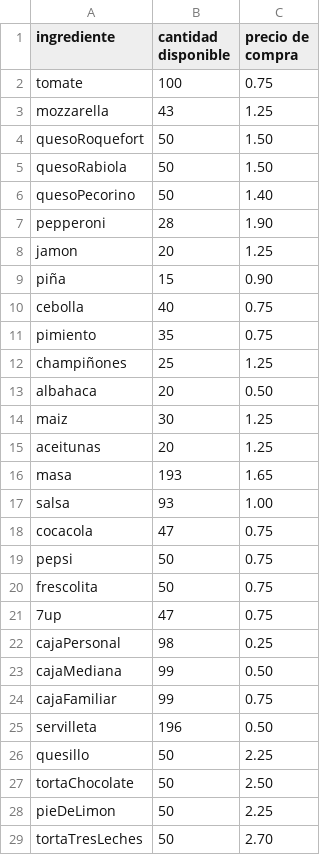
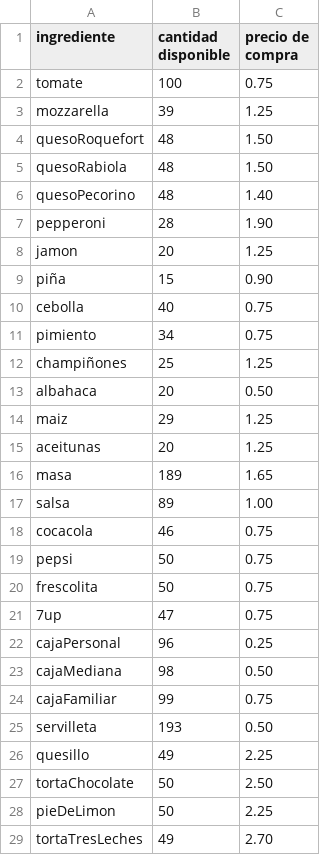
Before and after one commit to MarcialT/Pizzeria, a CSV file: inventario.csv, drawn as a sheet.

```diff
--- a/inventario.csv
+++ b/inventario.csv
@@ -2,6 +2,6 @@ ingrediente;cantidad disponible;precio de compra
 tomate;100;0.75
-mozzarella;43;1.25
-quesoRoquefort;50;1.50
-quesoRabiola;50;1.50
-quesoPecorino;50;1.40
+mozzarella;39;1.25
+quesoRoquefort;48;1.50
+quesoRabiola;48;1.50
+quesoPecorino;48;1.40
 pepperoni;28;1.90
@@ -10,10 +10,10 @@ piña;15;0.90
 cebolla;40;0.75
-pimiento;35;0.75
+pimiento;34;0.75
 champiñones;25;1.25
 albahaca;20;0.50
-maiz;30;1.25
+maiz;29;1.25
 aceitunas;20;1.25
-masa;193;1.65
-salsa;93;1.00
-cocacola;47;0.75
+masa;189;1.65
+salsa;89;1.00
+cocacola;46;0.75
 pepsi;50;0.75
@@ -21,9 +21,9 @@ frescolita;50;0.75
 7up;47;0.75
-cajaPersonal;98;0.25
-cajaMediana;99;0.50
+cajaPersonal;96;0.25
+cajaMediana;98;0.50
 cajaFamiliar;99;0.75
-servilleta;196;0.50
-quesillo;50;2.25
+servilleta;193;0.50
+quesillo;49;2.25
 tortaChocolate;50;2.50
 pieDeLimon;50;2.25
-tortaTresLeches;50;2.70
+tortaTresLeches;49;2.70
```
Also changed, not shown: 1 other file.
